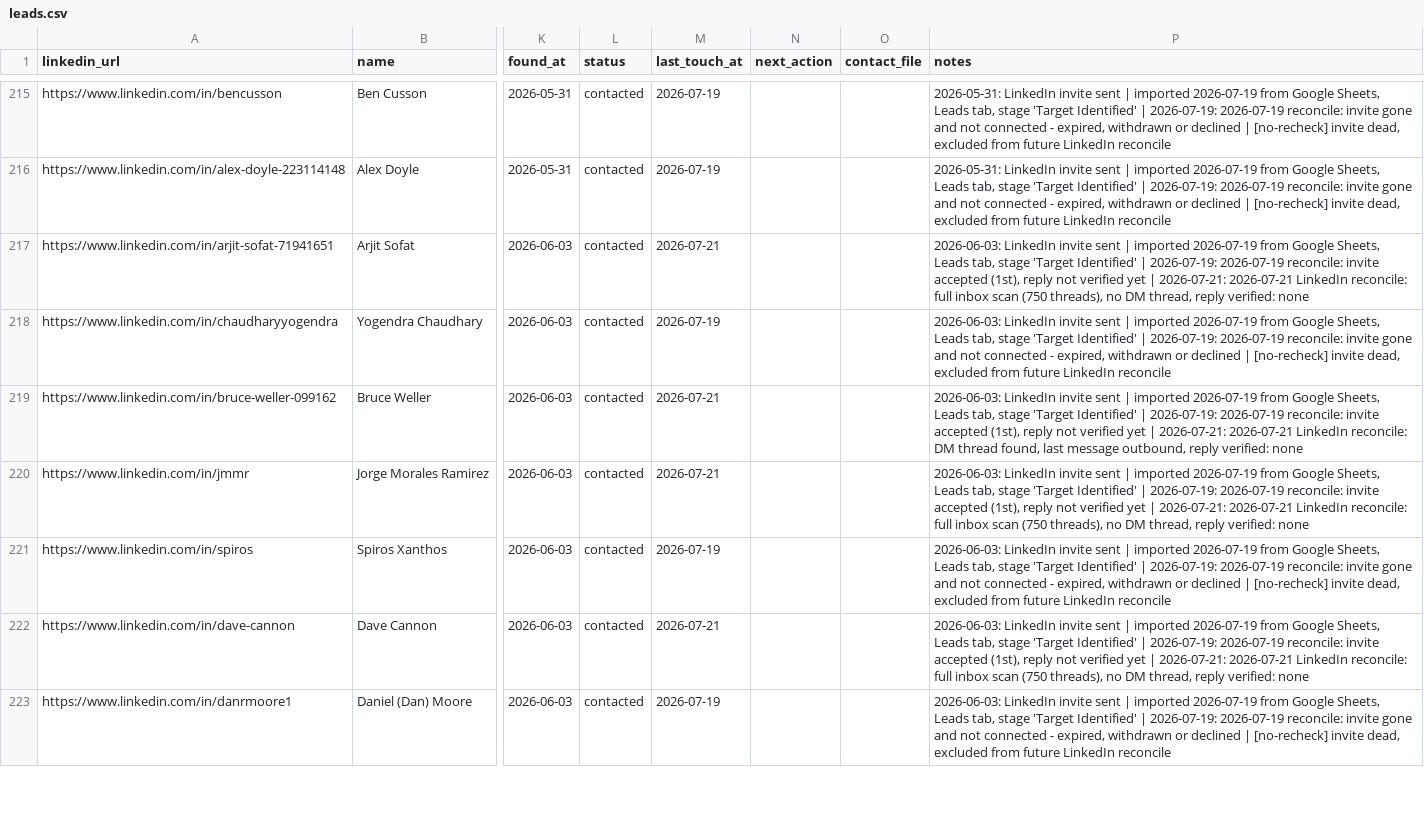
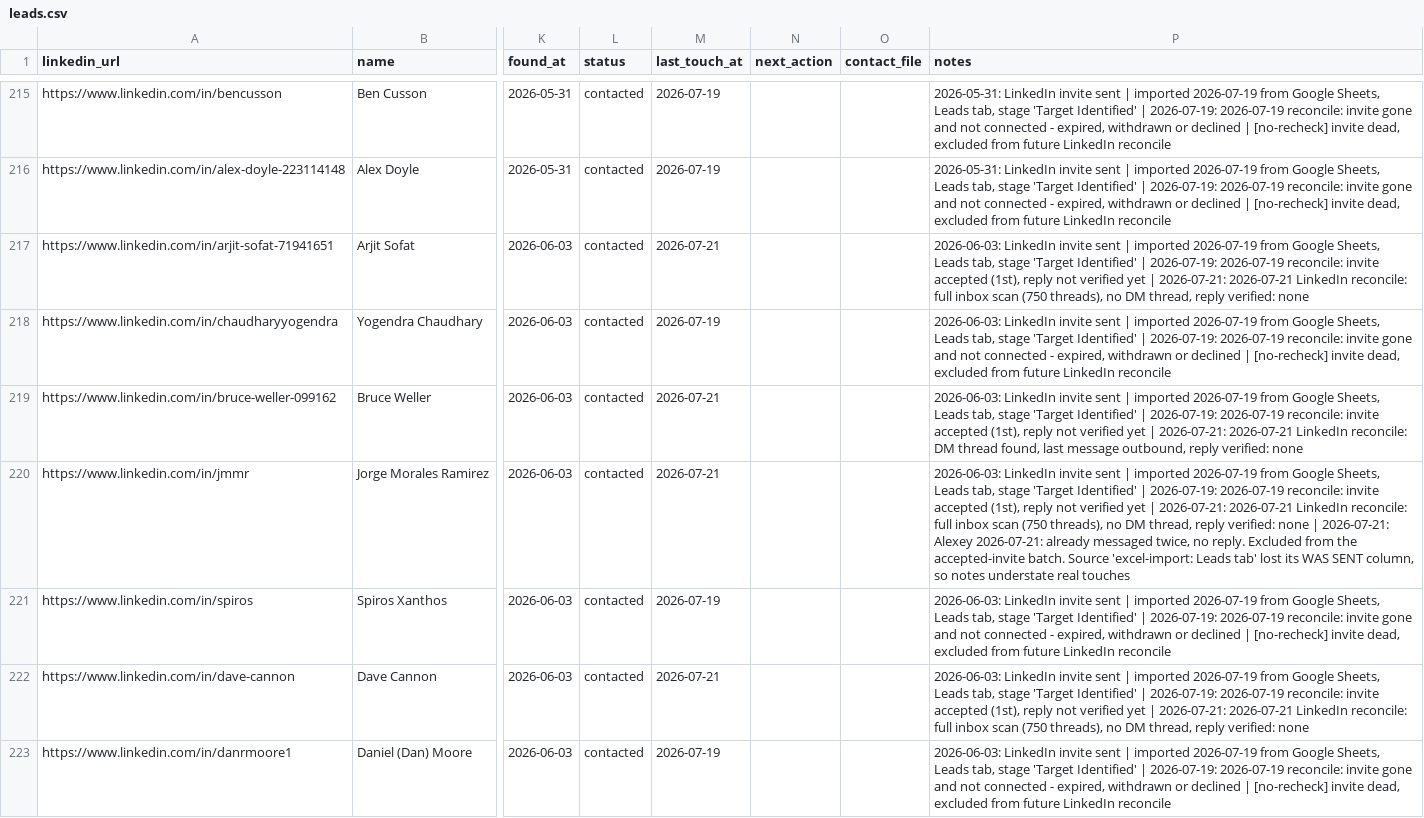
Before and after one commit to aborovkov/hiresignal_sales_brain, a CSV file: crm/leads.csv, drawn as a sheet; only a part is shown, gaps mark what is left out; the diff covers the shown part only; the diff names each change by its address in the sheet, - before the commit and + after, or states it on an @@ line.

Commit message:
crm: prune send batch after double-contact discovery - 7 leads already messaged twice, jake broussard wrong_lead, 5 sends logged to sidecar

```diff
--- a/crm/leads.csv
+++ b/crm/leads.csv
-P220 (notes): …verified: none
+P220 (notes): …verified: none | 2026-07-21: Alexey 2026-07-21: already messaged twice, no reply. Excluded from the accepted-invite batch. Source 'excel-import: Leads tab' lost its WAS SENT column, so notes understate real touches
```
Also changed, not shown: 9 edited cells elsewhere in this file, crm/outreach_funnel.csv, 3 other files.
